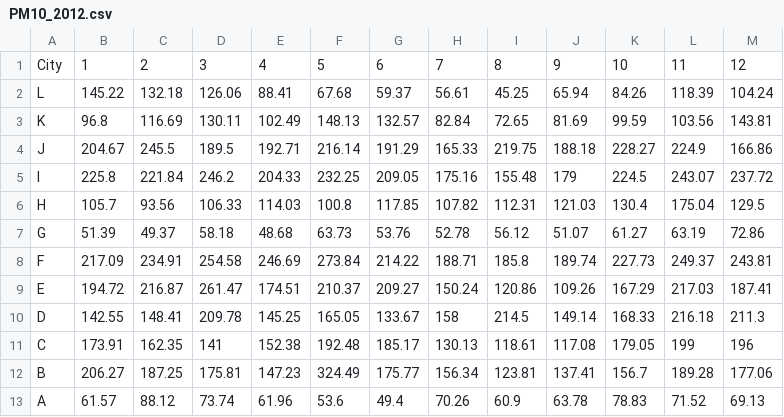
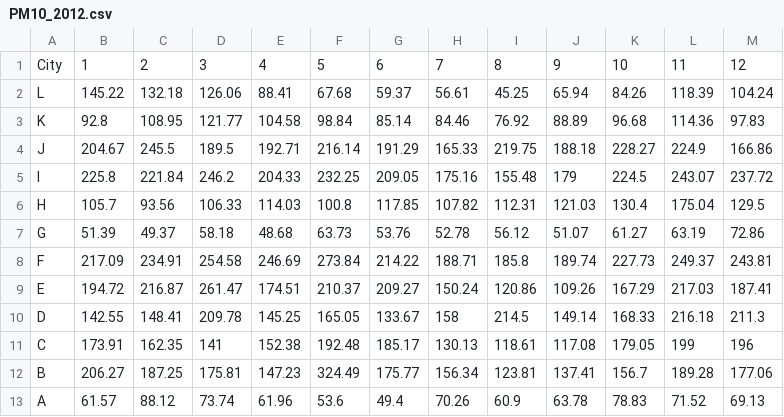
Before and after one commit to anafdal/Multidimensional-Data-Visualization-in-3D-Enviroments, a CSV file: Data Visualization Test_Desktop/Assets/Resources/PM10_2012.csv, drawn as a sheet.

```diff
--- a/Data Visualization Test_Desktop/Assets/Resources/PM10_2012.csv
+++ b/Data Visualization Test_Desktop/Assets/Resources/PM10_2012.csv
@@ -2,3 +2,3 @@ City,1,2,3,4,5,6,7,8,9,10,11,12
 L,145.22,132.18,126.06,88.41,67.68,59.37,56.61,45.25,65.94,84.26,118.39,104.24
-K,96.8,116.69,130.11,102.49,148.13,132.57,82.84,72.65,81.69,99.59,103.56,143.81
+K,92.8,108.95,121.77,104.58,98.84,85.14,84.46,76.92,88.89,96.68,114.36,97.83
 J,204.67,245.5,189.5,192.71,216.14,191.29,165.33,219.75,188.18,228.27,224.9,166.86
```
Also changed, not shown: Data Visualization Test_Desktop/Assets/Resources/NO2_2012.csv, Data Visualization Test_Desktop/Assets/Resources/SO2_2012.csv, 7 other files.
